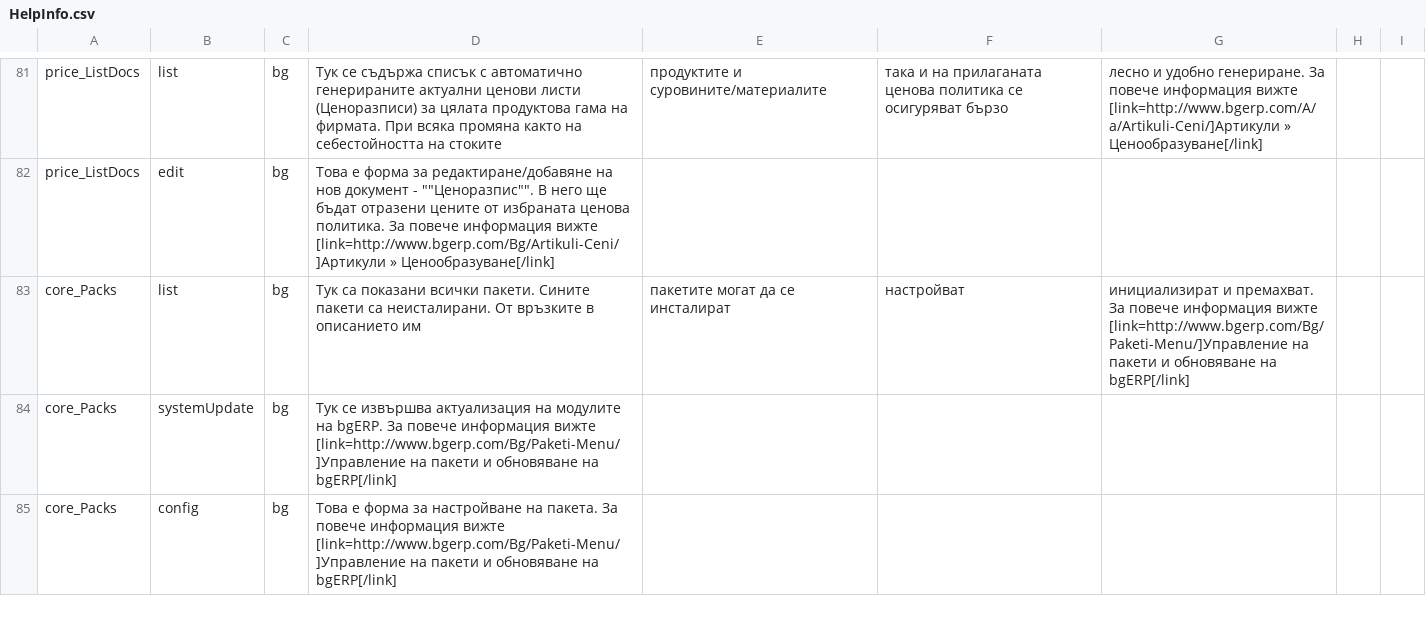
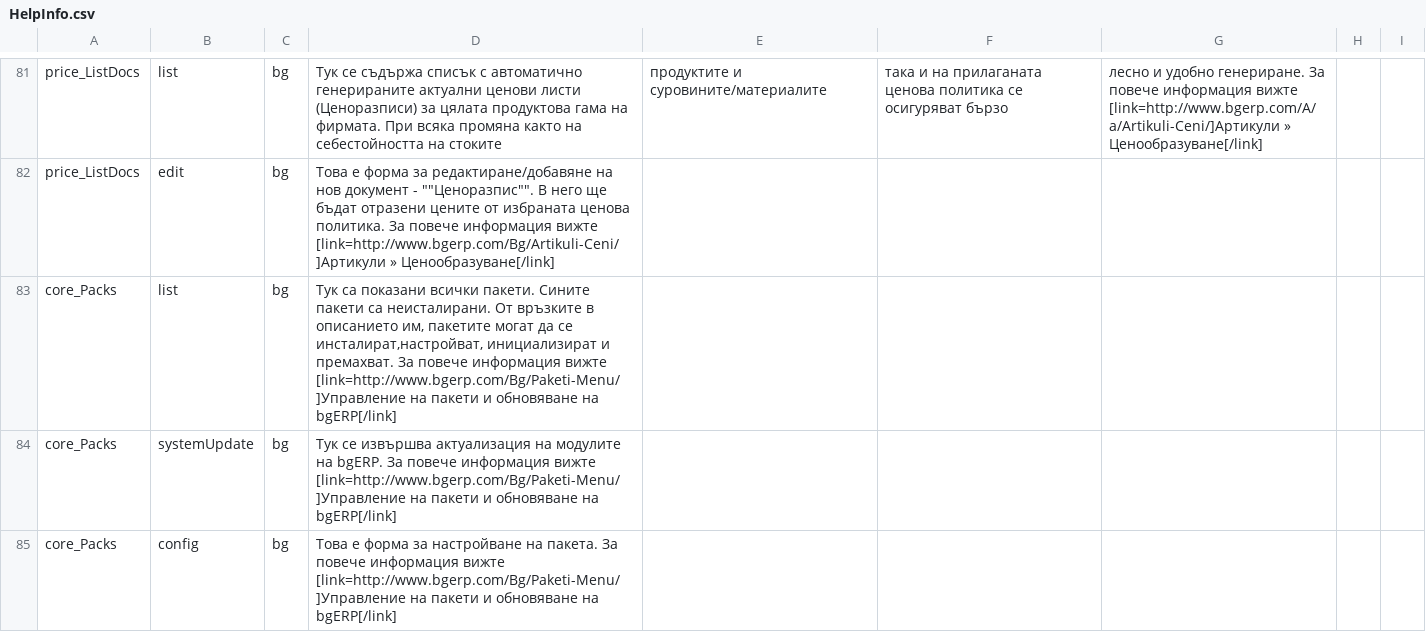
Before and after one commit to bgerp/bgerp, a CSV file: help/data/HelpInfo.csv, drawn as a sheet; only a part is shown, gaps mark what is left out.

Commit message:
корекция в ""

```diff
--- a/help/data/HelpInfo.csv
+++ b/help/data/HelpInfo.csv
@@ -82,3 +82,3 @@ price_ListDocs,list,bg,Тук се съдържа списък с автомат
 price_ListDocs,edit,bg,Това е форма за редактиране/добавяне на нов документ - ""Ценоразпис"". В него ще бъдат отразени цените от избраната ценова политика. За повече информация вижте [link=http://www.bgerp.com/Bg/Artikuli-Ceni/]Артикули » Ценообразуване[/link]
-core_Packs,list,bg,Тук са показани всички пакети. Сините пакети са неисталирани. От връзките в описанието им, пакетите могат да се инсталират,настройват, инициализират и премахват. За повече информация вижте [link=http://www.bgerp.com/Bg/Paketi-Menu/]Управление на пакети и обновяване на bgERP[/link]
+core_Packs,list,bg,"Тук са показани всички пакети. Сините пакети са неисталирани. От връзките в описанието им, пакетите могат да се инсталират,настройват, инициализират и премахват. За повече информация вижте [link=http://www.bgerp.com/Bg/Paketi-Menu/]Управление на пакети и обновяване на bgERP[/link]"
 core_Packs,systemUpdate,bg,Тук се извършва актуализация на модулите на bgERP. За повече информация вижте [link=http://www.bgerp.com/Bg/Paketi-Menu/]Управление на пакети и обновяване на bgERP[/link]
```
